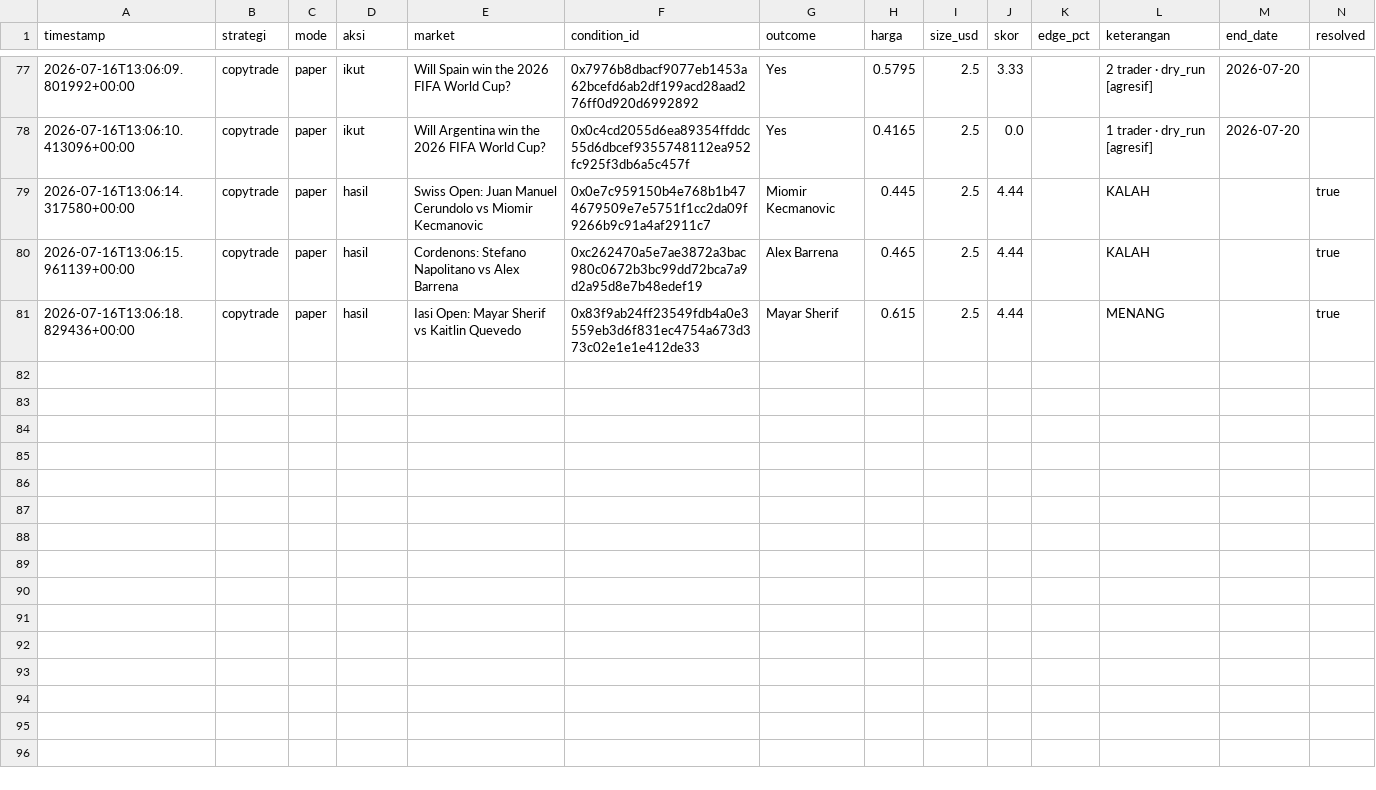
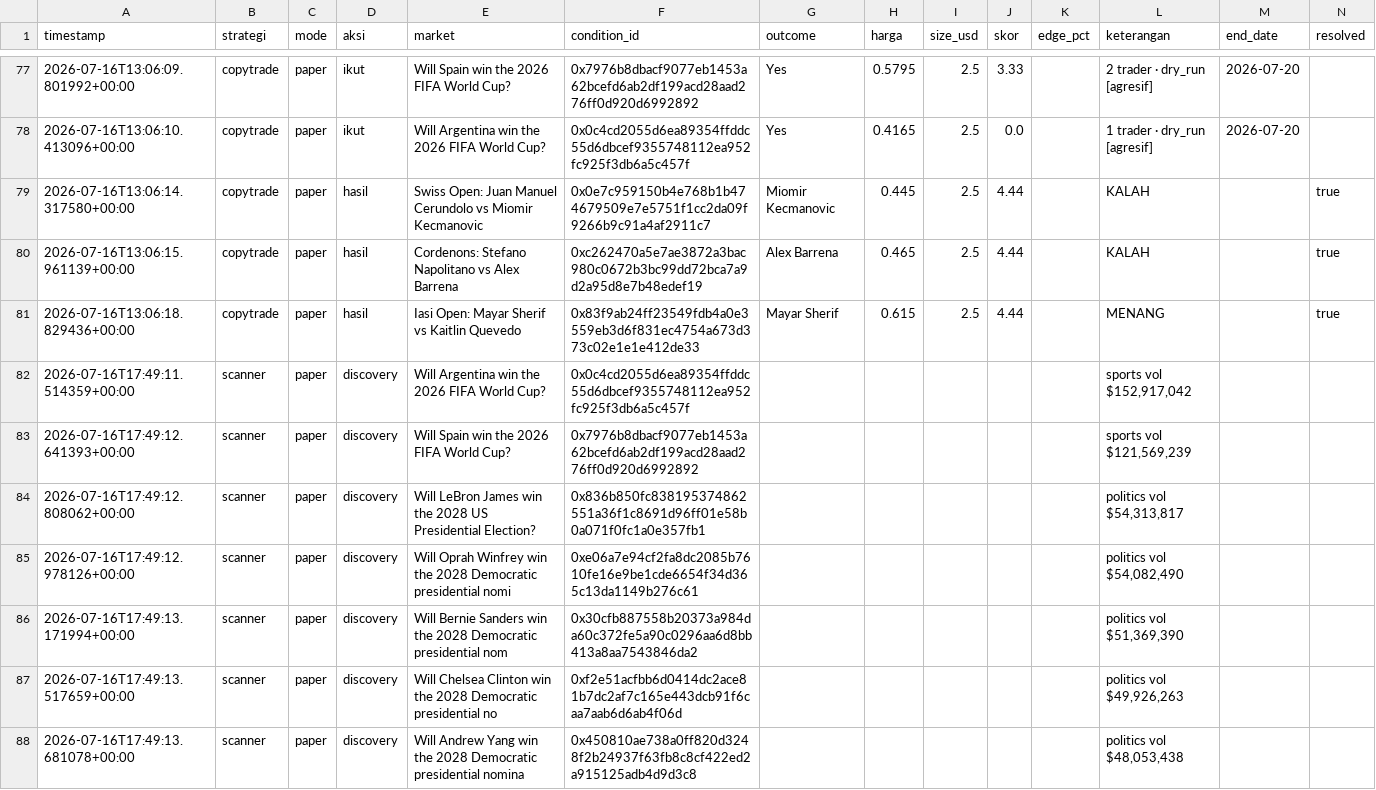
Before and after one commit to kumaraprayoga68-sketch/polybot, a CSV file: data/riwayat.csv, drawn as a sheet; only a part is shown, gaps mark what is left out; rows hold the shown columns only; the diff covers the shown part only; the diff names each change by its address in the sheet, - before the commit and + after, or states it on an @@ line.

Commit message:
chore: update riwayat [skip ci]

```diff
--- a/data/riwayat.csv
+++ b/data/riwayat.csv
+row 82: 2026-07-16T17:49:11.514359+00:00 | scanner | paper | discovery | Will Argentina win the 2026 FIFA World Cup? | 0x0c4cd2055d6ea89354ffddc55d6dbcef9355748112ea952fc925f3db6a5c457f |  |  |  |  |  | sports vol $152,917,042
+row 83: 2026-07-16T17:49:12.641393+00:00 | scanner | paper | discovery | Will Spain win the 2026 FIFA World Cup? | 0x7976b8dbacf9077eb1453a62bcefd6ab2df199acd28aad276ff0d920d6992892 |  |  |  |  |  | sports vol $121,569,239
+row 84: 2026-07-16T17:49:12.808062+00:00 | scanner | paper | discovery | Will LeBron James win the 2028 US Presidential Election? | 0x836b850fc838195374862551a36f1c8691d96ff01e58b0a071f0fc1a0e357fb1 |  |  |  |  |  | politics vol $54,313,817
+row 85: 2026-07-16T17:49:12.978126+00:00 | scanner | paper | discovery | Will Oprah Winfrey win the 2028 Democratic presidential nomi | 0xe06a7e94cf2fa8dc2085b7610fe16e9be1cde6654f34d365c13da1149b276c61 |  |  |  |  |  | politics vol $54,082,490
+row 86: 2026-07-16T17:49:13.171994+00:00 | scanner | paper | discovery | Will Bernie Sanders win the 2028 Democratic presidential nom | 0x30cfb887558b20373a984da60c372fe5a90c0296aa6d8bb413a8aa7543846da2 |  |  |  |  |  | politics vol $51,369,390
+row 87: 2026-07-16T17:49:13.517659+00:00 | scanner | paper | discovery | Will Chelsea Clinton win the 2028 Democratic presidential no | 0xf2e51acfbb6d0414dc2ace81b7dc2af7c165e443dcb91f6caa7aab6d6ab4f06d |  |  |  |  |  | politics vol $49,926,263
+row 88: 2026-07-16T17:49:13.681078+00:00 | scanner | paper | discovery | Will Andrew Yang win the 2028 Democratic presidential nomina | 0x450810ae738a0ff820d3248f2b24937f63fb8c8cf422ed2a915125adb4d9d3c8 |  |  |  |  |  | politics vol $48,053,438
```
Also changed, not shown: 7 added rows elsewhere in this file.
